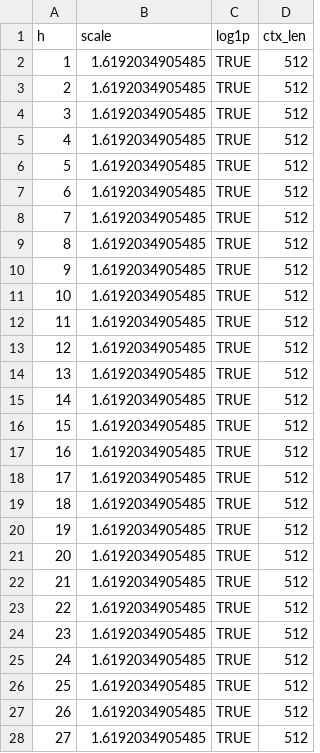
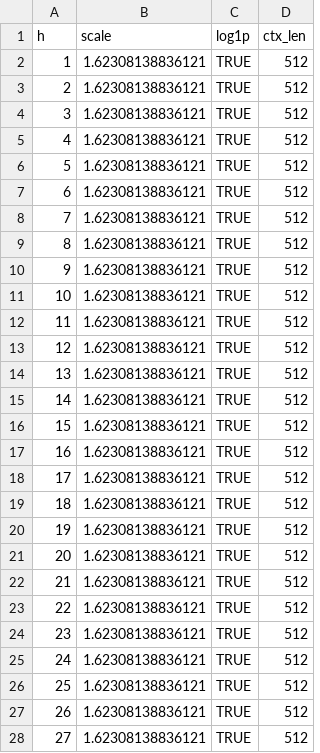
Before and after one commit to imsoniiyaa/chorolocast, a CSV file: results_all5/calibration_arima.csv, drawn as a sheet; only a part is shown; the diff covers the shown part only.

```diff
--- a/results_all5/calibration_arima.csv
+++ b/results_all5/calibration_arima.csv
@@ -1,28 +1,28 @@
 "h","scale","log1p","ctx_len"
-1,1.6192034905485,TRUE,512
-2,1.6192034905485,TRUE,512
-3,1.6192034905485,TRUE,512
-4,1.6192034905485,TRUE,512
-5,1.6192034905485,TRUE,512
-6,1.6192034905485,TRUE,512
-7,1.6192034905485,TRUE,512
-8,1.6192034905485,TRUE,512
-9,1.6192034905485,TRUE,512
-10,1.6192034905485,TRUE,512
-11,1.6192034905485,TRUE,512
-12,1.6192034905485,TRUE,512
-13,1.6192034905485,TRUE,512
-14,1.6192034905485,TRUE,512
-15,1.6192034905485,TRUE,512
-16,1.6192034905485,TRUE,512
-17,1.6192034905485,TRUE,512
-18,1.6192034905485,TRUE,512
-19,1.6192034905485,TRUE,512
-20,1.6192034905485,TRUE,512
-21,1.6192034905485,TRUE,512
-22,1.6192034905485,TRUE,512
-23,1.6192034905485,TRUE,512
-24,1.6192034905485,TRUE,512
-25,1.6192034905485,TRUE,512
-26,1.6192034905485,TRUE,512
-27,1.6192034905485,TRUE,512
+1,1.62308138836121,TRUE,512
+2,1.62308138836121,TRUE,512
+3,1.62308138836121,TRUE,512
+4,1.62308138836121,TRUE,512
+5,1.62308138836121,TRUE,512
+6,1.62308138836121,TRUE,512
+7,1.62308138836121,TRUE,512
+8,1.62308138836121,TRUE,512
+9,1.62308138836121,TRUE,512
+10,1.62308138836121,TRUE,512
+11,1.62308138836121,TRUE,512
+12,1.62308138836121,TRUE,512
+13,1.62308138836121,TRUE,512
+14,1.62308138836121,TRUE,512
+15,1.62308138836121,TRUE,512
+16,1.62308138836121,TRUE,512
+17,1.62308138836121,TRUE,512
+18,1.62308138836121,TRUE,512
+19,1.62308138836121,TRUE,512
+20,1.62308138836121,TRUE,512
+21,1.62308138836121,TRUE,512
+22,1.62308138836121,TRUE,512
+23,1.62308138836121,TRUE,512
+24,1.62308138836121,TRUE,512
+25,1.62308138836121,TRUE,512
+26,1.62308138836121,TRUE,512
+27,1.62308138836121,TRUE,512
```
Also changed, not shown: 8 edited cells elsewhere in this file, chla_daily.csv, forecasts/chlorocast_ens4.csv, 18 other files.
